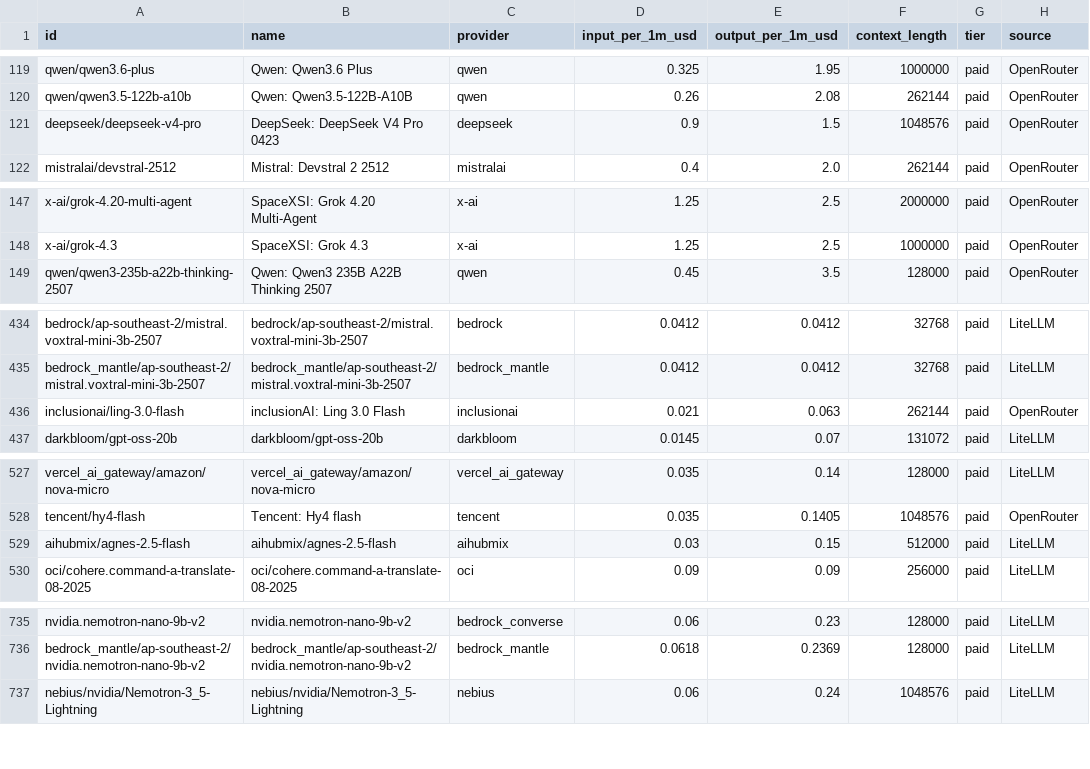
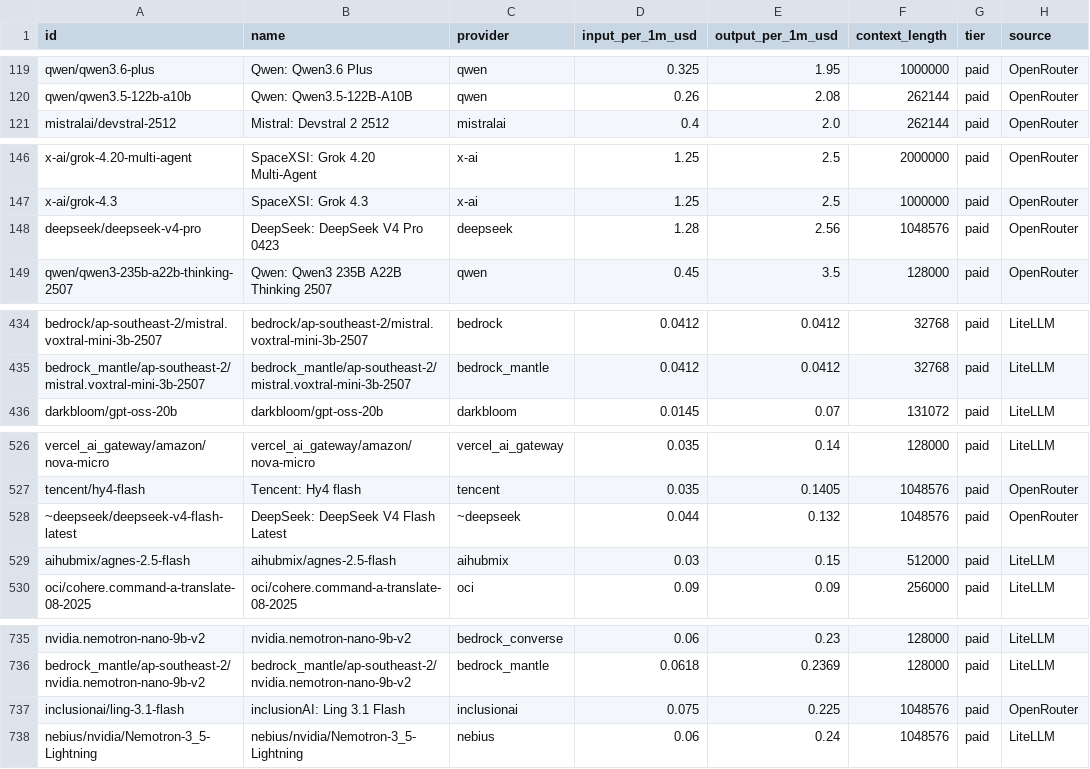
Before and after one commit to OneForAllHub/llm-pricing-tracker, a CSV file: data/llm_pricing.csv, drawn as a sheet; only a part is shown, gaps mark what is left out; the diff covers the shown part only.

```diff
--- a/data/llm_pricing.csv
+++ b/data/llm_pricing.csv
@@ -120,3 +120,2 @@ qwen/qwen3.6-plus,Qwen: Qwen3.6 Plus,qwen,0.325,1.95,1000000,paid,OpenRouter
 qwen/qwen3.5-122b-a10b,Qwen: Qwen3.5-122B-A10B,qwen,0.26,2.08,262144,paid,OpenRouter
-deepseek/deepseek-v4-pro,DeepSeek: DeepSeek V4 Pro 0423,deepseek,0.9,1.5,1048576,paid,OpenRouter
 mistralai/devstral-2512,Mistral: Devstral 2 2512,mistralai,0.4,2.0,262144,paid,OpenRouter
@@ -148,2 +147,3 @@ x-ai/grok-4.20-multi-agent,SpaceXSI: Grok 4.20 Multi-Agent,x-ai,1.25,2.5,2000000
 x-ai/grok-4.3,SpaceXSI: Grok 4.3,x-ai,1.25,2.5,1000000,paid,OpenRouter
+deepseek/deepseek-v4-pro,DeepSeek: DeepSeek V4 Pro 0423,deepseek,1.28,2.56,1048576,paid,OpenRouter
 qwen/qwen3-235b-a22b-thinking-2507,Qwen: Qwen3 235B A22B Thinking 2507,qwen,0.45,3.5,128000,paid,OpenRouter
@@ -435,3 +435,2 @@ bedrock/ap-southeast-2/mistral.voxtral-mini-3b-2507,bedrock/ap-southeast-2/mistr
 bedrock_mantle/ap-southeast-2/mistral.voxtral-mini-3b-2507,bedrock_mantle/ap-southeast-2/mistral.voxtral-mini-3b-2507,bedrock_mantle,0.0412,0.0412,32768,paid,LiteLLM
-inclusionai/ling-3.0-flash,inclusionAI: Ling 3.0 Flash,inclusionai,0.021,0.063,262144,paid,OpenRouter
 darkbloom/gpt-oss-20b,darkbloom/gpt-oss-20b,darkbloom,0.0145,0.07,131072,paid,LiteLLM
@@ -528,2 +527,3 @@ vercel_ai_gateway/amazon/nova-micro,vercel_ai_gateway/amazon/nova-micro,vercel_a
 tencent/hy4-flash,Tencent: Hy4 flash,tencent,0.035,0.1405,1048576,paid,OpenRouter
+~deepseek/deepseek-v4-flash-latest,DeepSeek: DeepSeek V4 Flash Latest,~deepseek,0.044,0.132,1048576,paid,OpenRouter
 aihubmix/agnes-2.5-flash,aihubmix/agnes-2.5-flash,aihubmix,0.03,0.15,512000,paid,LiteLLM
@@ -736,2 +736,3 @@ nvidia.nemotron-nano-9b-v2,nvidia.nemotron-nano-9b-v2,bedrock_converse,0.06,0.23
 bedrock_mantle/ap-southeast-2/nvidia.nemotron-nano-9b-v2,bedrock_mantle/ap-southeast-2/nvidia.nemotron-nano-9b-v2,bedrock_mantle,0.0618,0.2369,128000,paid,LiteLLM
+inclusionai/ling-3.1-flash,inclusionAI: Ling 3.1 Flash,inclusionai,0.075,0.225,1048576,paid,OpenRouter
 nebius/nvidia/Nemotron-3_5-Lightning,nebius/nvidia/Nemotron-3_5-Lightning,nebius,0.06,0.24,1048576,paid,LiteLLM
```
Also changed, not shown: 5 added rows, 9 removed rows and 2 edited cells elsewhere in this file, 10 other files.
